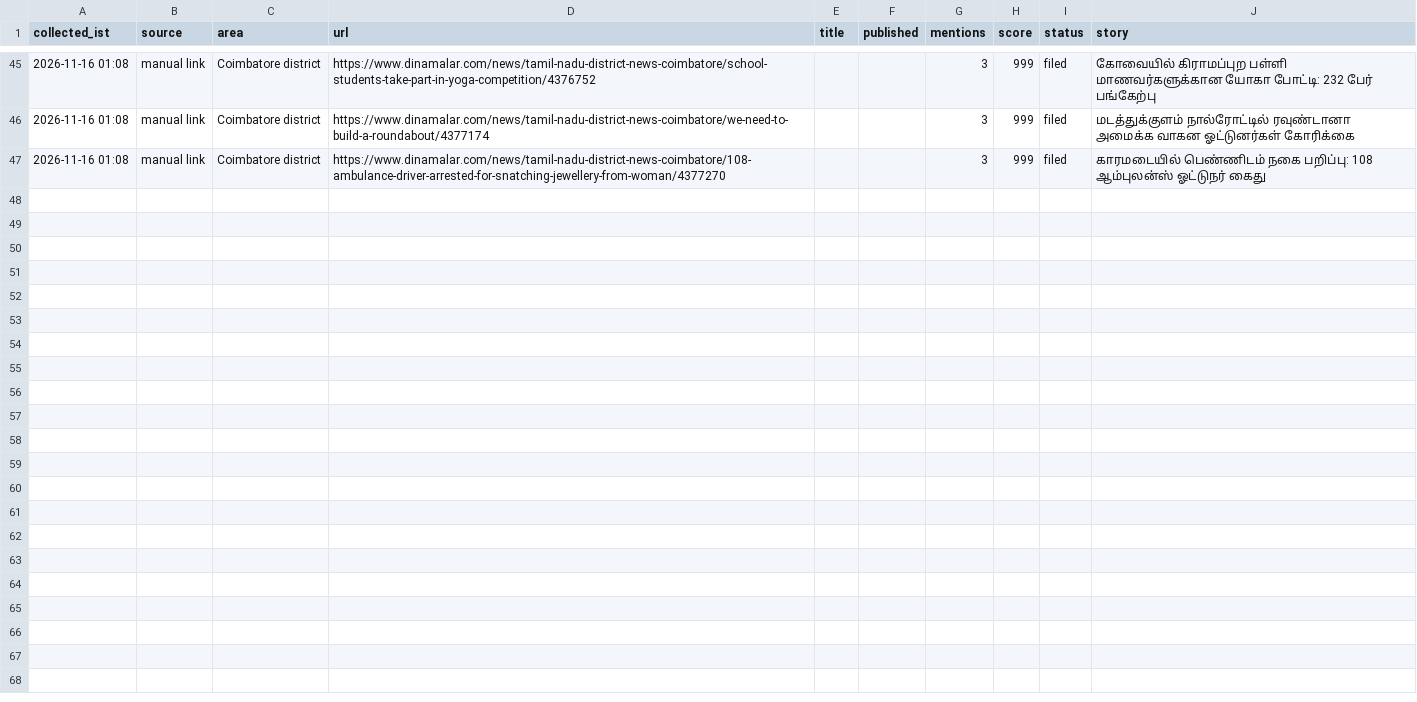
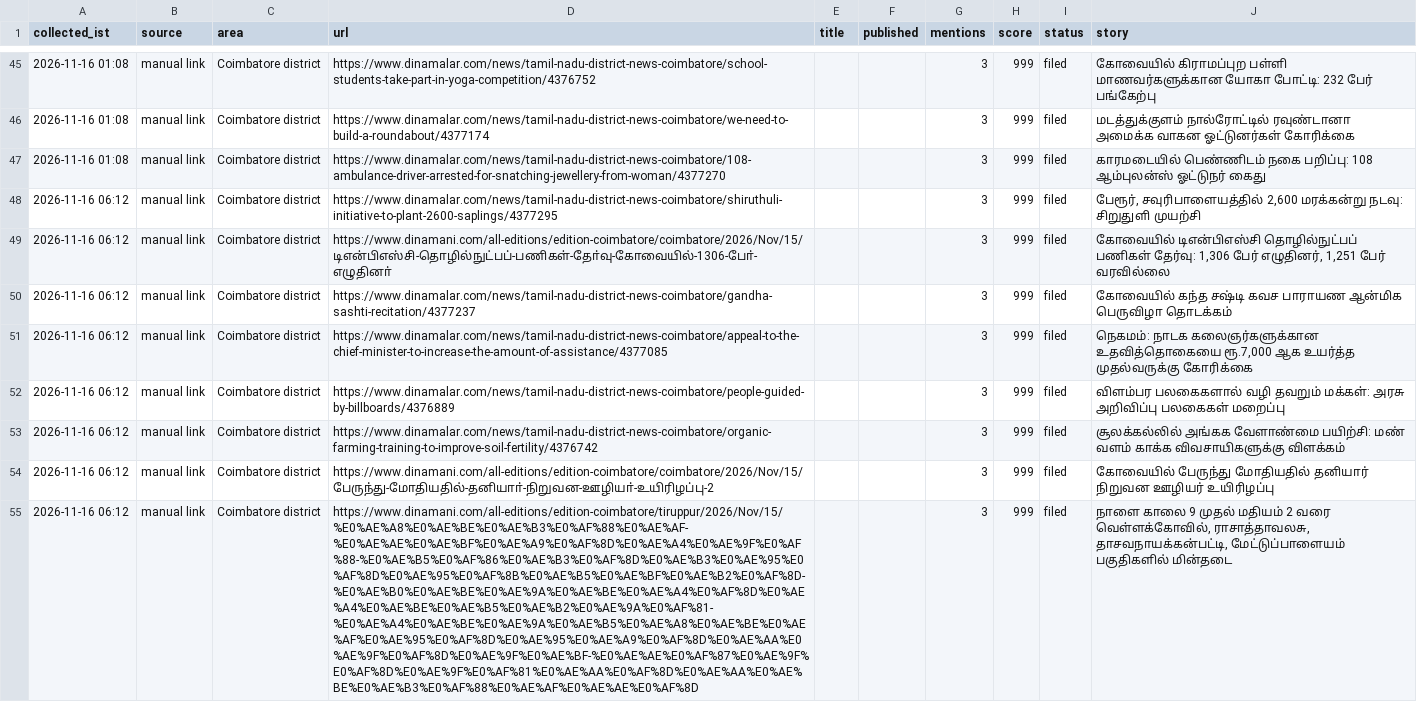
Before and after one commit to nithiyananthamQA/kovaiminnal-autopost, a CSV file: research_free/archive/2026-11.csv, drawn as a sheet; only a part is shown, gaps mark what is left out; the diff names each change by its address in the sheet, - before the commit and + after, or states it on an @@ line.

```diff
--- a/research_free/archive/2026-11.csv
+++ b/research_free/archive/2026-11.csv
+row 48: 2026-11-16 06:12 | manual link | Coimbatore district | https://www.dinamalar.com/news/tamil-nadu-district-news-coimbatore/shiruthuli-initiative-to-plant-2600-saplings/4377295 |  |  | 3 | 999 | filed | பேரூர், சவுரிபாளையத்தில் 2,600 மரக்கன்று நடவு: சிறுதுளி முயற்சி
+row 49: 2026-11-16 06:12 | manual link | Coimbatore district | https://www.dinamani.com/all-editions/edition-coimbatore/coimbatore/2026/Nov/15/டிஎன்பிஎஸ்சி-தொழில்நுட்பப்-பணிகள்-தோ்வு-கோவையில்-1306-போ்-எழுதினா் |  |  | 3 | 999 | filed | கோவையில் டிஎன்பிஎஸ்சி தொழில்நுட்பப் பணிகள் தேர்வு: 1,306 பேர் எழுதினர், 1,251 பேர் வரவில்லை
+row 50: 2026-11-16 06:12 | manual link | Coimbatore district | https://www.dinamalar.com/news/tamil-nadu-district-news-coimbatore/gandha-sashti-recitation/4377237 |  |  | 3 | 999 | filed | கோவையில் கந்த சஷ்டி கவச பாராயண ஆன்மிக பெருவிழா தொடக்கம்
+row 51: 2026-11-16 06:12 | manual link | Coimbatore district | https://www.dinamalar.com/news/tamil-nadu-district-news-coimbatore/appeal-to-the-chief-minister-to-increase-the-amount-of-assistance/4377085 |  |  | 3 | 999 | filed | நெகமம்: நாடக கலைஞர்களுக்கான உதவித்தொகையை ரூ.7,000 ஆக உயர்த்த முதல்வருக்கு கோரிக்கை
+row 52: 2026-11-16 06:12 | manual link | Coimbatore district | https://www.dinamalar.com/news/tamil-nadu-district-news-coimbatore/people-guided-by-billboards/4376889 |  |  | 3 | 999 | filed | விளம்பர பலகைகளால் வழி தவறும் மக்கள்: அரசு அறிவிப்பு பலகைகள் மறைப்பு
+row 53: 2026-11-16 06:12 | manual link | Coimbatore district | https://www.dinamalar.com/news/tamil-nadu-district-news-coimbatore/organic-farming-training-to-improve-soil-fertility/4376742 |  |  | 3 | 999 | filed | சூலக்கல்லில் அங்கக வேளாண்மை பயிற்சி: மண் வளம் காக்க விவசாயிகளுக்கு விளக்கம்
+row 54: 2026-11-16 06:12 | manual link | Coimbatore district | https://www.dinamani.com/all-editions/edition-coimbatore/coimbatore/2026/Nov/15/பேருந்து-மோதியதில்-தனியாா்-நிறுவன-ஊழியா்-உயிரிழப்பு-2 |  |  | 3 | 999 | filed | கோவையில் பேருந்து மோதியதில் தனியார் நிறுவன ஊழியர் உயிரிழப்பு
+row 55: 2026-11-16 06:12 | manual link | Coimbatore district | https://www.dinamani.com/all-editions/edition-coimbatore/tiruppur/2026/Nov/15/%E0%AE%A8%E0%AE%BE%E0%AE%B3%E0%AF%88%E0%AE%AF-%E0%AE%AE%E0%AE%BF%E0%AE%A9%E0%AF%8D%E0%AE%A4%E0%AE%9F%E0%AF%88-%E0%AE%B5%E0%AF%86%E0%AE%B3%E0%AF%8D%E0%AE%B3%E0%AE%95%E0%AF%8D%E0%AE%95%E0%AF%8B%E0%AE%B5%E0%AE%BF%E0%AE%B2%E0%AF%8D-%E0%AE%B0%E0%AE%BE%E0%AE%9A%E0%AE%BE%E0%AE%A4%E0%AF%8D%E0%AE%A4%E0%AE%BE%E0%AE%B5%E0%AE%B2%E0%AE%9A%E0%AF%81-%E0%AE%A4%E0%AE%BE%E0%AE%9A%E0%AE%B5%E0%AE%A8%E0%AE%BE%E0%AE%AF%E0%AE%95%E0%AF%8D%E0%AE%95%E0%AE%A9%E0%AF%8D%E0%AE%AA%E0%AE%9F%E0%AF%8D%E0%AE%9F%E0%AE%BF-%E0%AE%AE%E0%AF%87%E0%AE%9F%E0%AF%8D%E0%AE%9F%E0%AF%81%E0%AE%AA%E0%AF%8D%E0%AE%AA%E0%AE%BE%E0%AE%B3%E0%AF%88%E0%AE%AF%E0%AE%AE%E0%AF%8D |  |  | 3 | 999 | filed | நாளை காலை 9 முதல் மதியம் 2 வரை வெள்ளக்கோவில், ராசாத்தாவலசு, தாசவநாயக்கன்பட்டி, மேட்டுப்பாளையம் பகுதிகளில் மின்தடை
```
Also changed, not shown: 6 other files.
